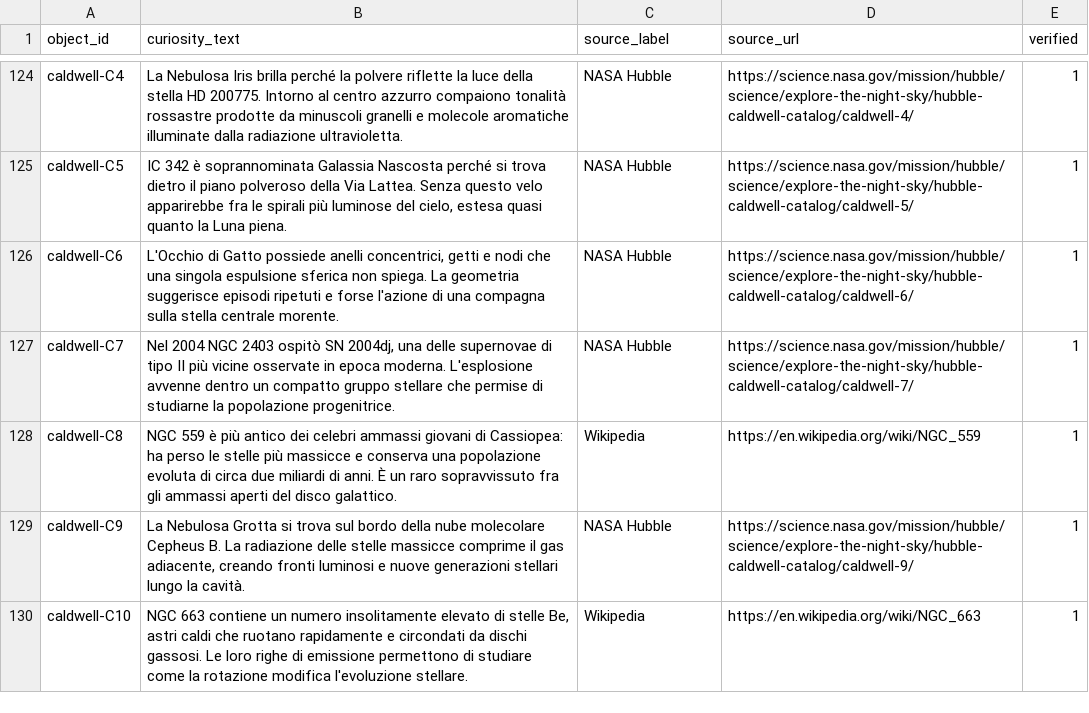
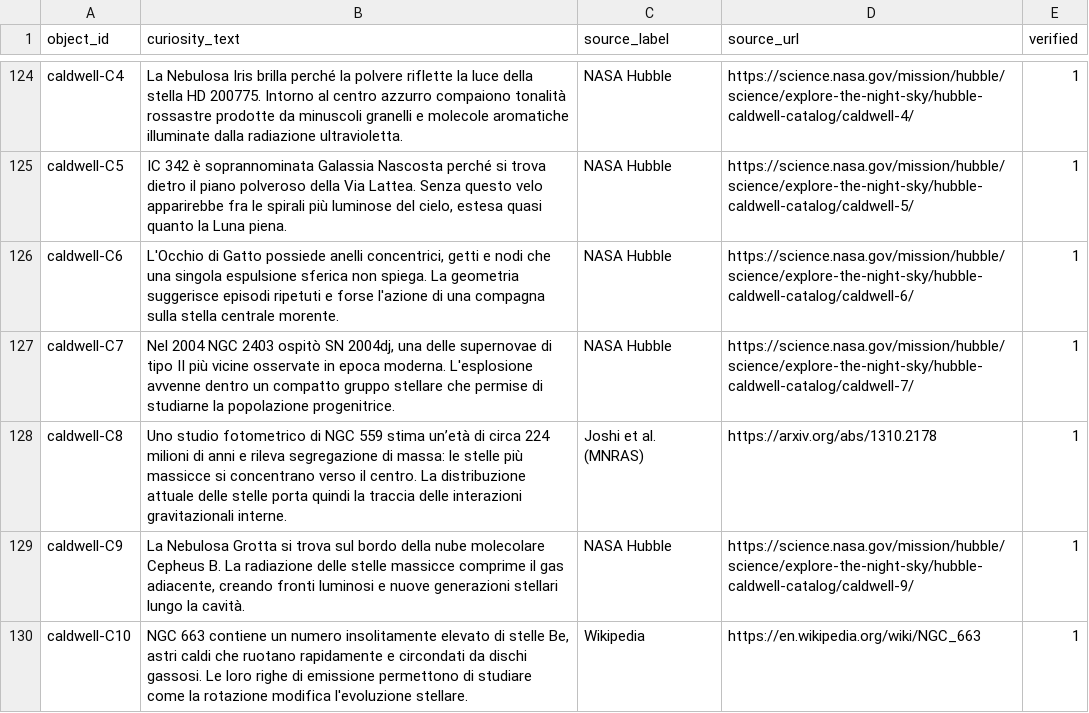
Before and after one commit to beastmen84/NightScope, a CSV file: astro_viewer/data/object_curiosities_seed.csv, drawn as a sheet; only a part is shown, gaps mark what is left out; the diff covers the shown part only.

```diff
--- a/astro_viewer/data/object_curiosities_seed.csv
+++ b/astro_viewer/data/object_curiosities_seed.csv
@@ -127,3 +127,3 @@ object_id,curiosity_text,source_label,source_url,verified
 "caldwell-C7","Nel 2004 NGC 2403 ospitò SN 2004dj, una delle supernovae di tipo II più vicine osservate in epoca moderna. L'esplosione avvenne dentro un compatto gruppo stellare che permise di studiarne la popolazione progenitrice.","NASA Hubble","https://science.nasa.gov/mission/hubble/science/explore-the-night-sky/hubble-caldwell-catalog/caldwell-7/",1
-"caldwell-C8","NGC 559 è più antico dei celebri ammassi giovani di Cassiopea: ha perso le stelle più massicce e conserva una popolazione evoluta di circa due miliardi di anni. È un raro sopravvissuto fra gli ammassi aperti del disco galattico.","Wikipedia","https://en.wikipedia.org/wiki/NGC_559",1
+"caldwell-C8","Uno studio fotometrico di NGC 559 stima un’età di circa 224 milioni di anni e rileva segregazione di massa: le stelle più massicce si concentrano verso il centro. La distribuzione attuale delle stelle porta quindi la traccia delle interazioni gravitazionali interne.","Joshi et al. (MNRAS)","https://arxiv.org/abs/1310.2178","1"
 "caldwell-C9","La Nebulosa Grotta si trova sul bordo della nube molecolare Cepheus B. La radiazione delle stelle massicce comprime il gas adiacente, creando fronti luminosi e nuove generazioni stellari lungo la cavità.","NASA Hubble","https://science.nasa.gov/mission/hubble/science/explore-the-night-sky/hubble-caldwell-catalog/caldwell-9/",1
```
Also changed, not shown: 9 edited cells elsewhere in this file, astro_viewer/data/object_descriptions_seed.csv, 23 other files.
